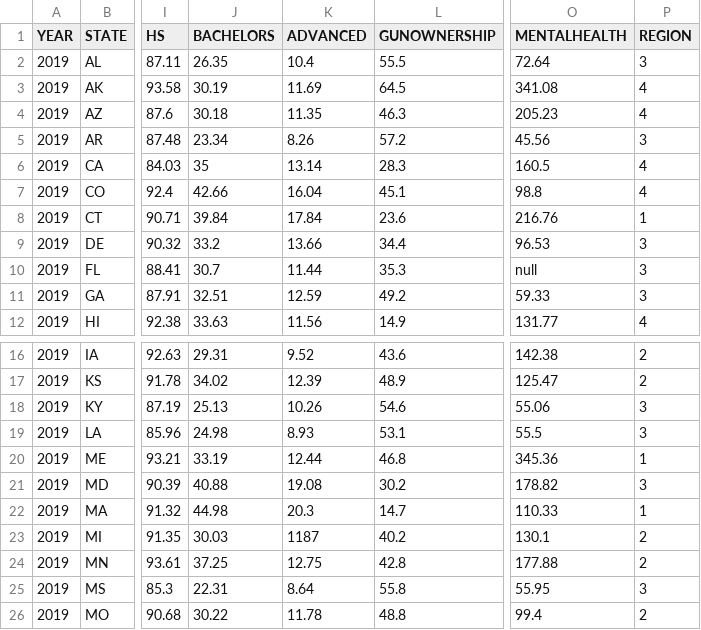
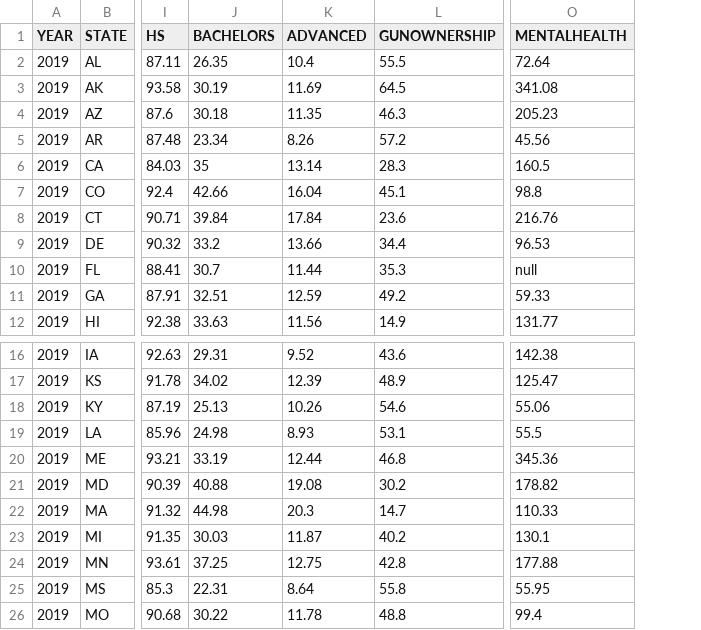
Before and after one commit to ltwehuessvva/DataVisualization, a CSV file: Data2019.csv, drawn as a sheet; only a part is shown, gaps mark what is left out; the diff names each change by its address in the sheet, - before the commit and + after, or states it on an @@ line.

Commit message:
Update Data2019.csv

```diff
--- a/Data2019.csv
+++ b/Data2019.csv
-column P (REGION), rows 2-12: 3 | 4 | 4 | 3 | 4 | 4 | 1 | 3 | 3 | 3 | 4; rows 16-26: 2 | 2 | 3 | 3 | 1 | 3 | 1 | 2 | 2 | 3 | 2
-K23 (ADVANCED): 1187
+K23 (ADVANCED): 11.87
```
